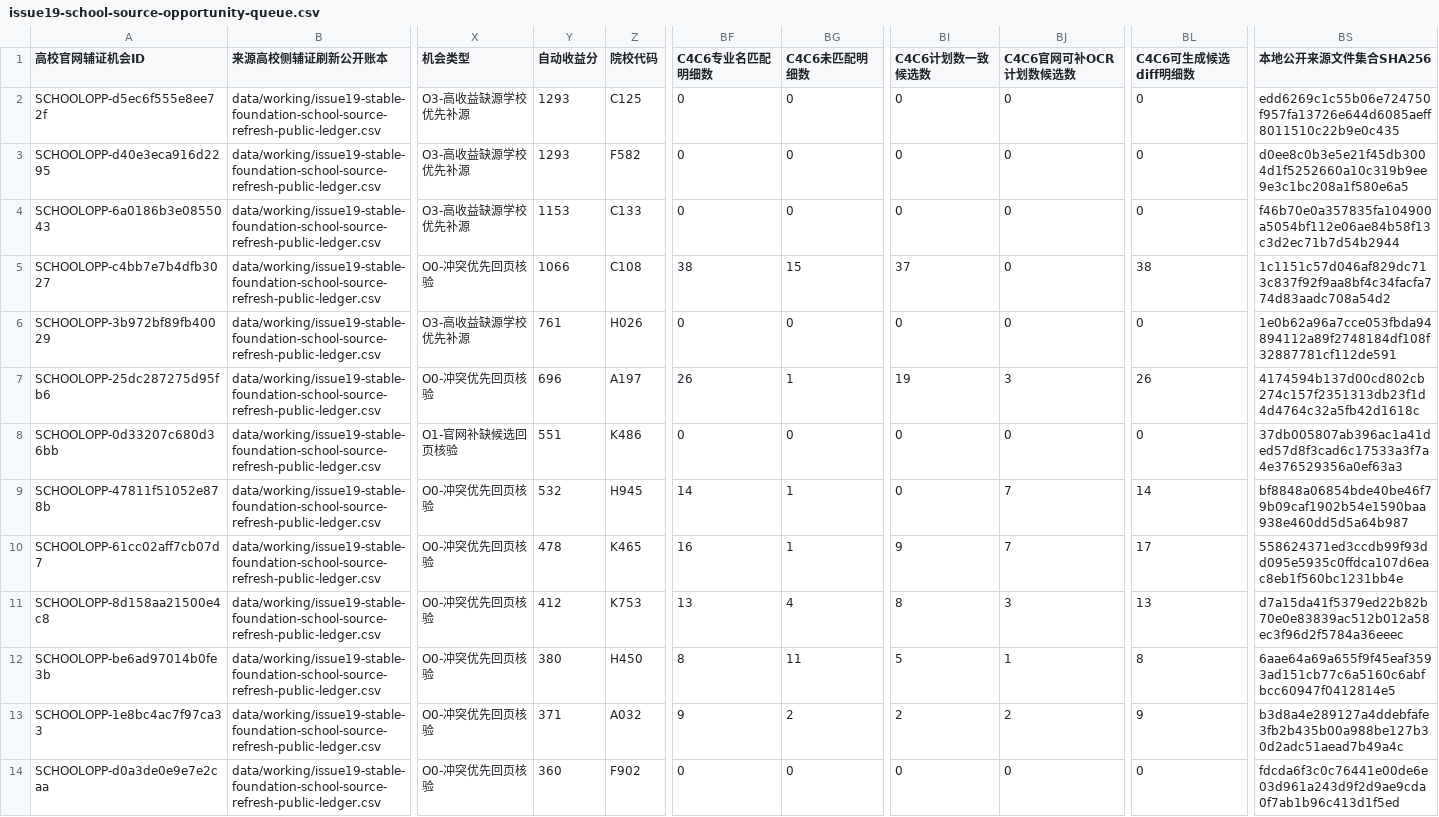
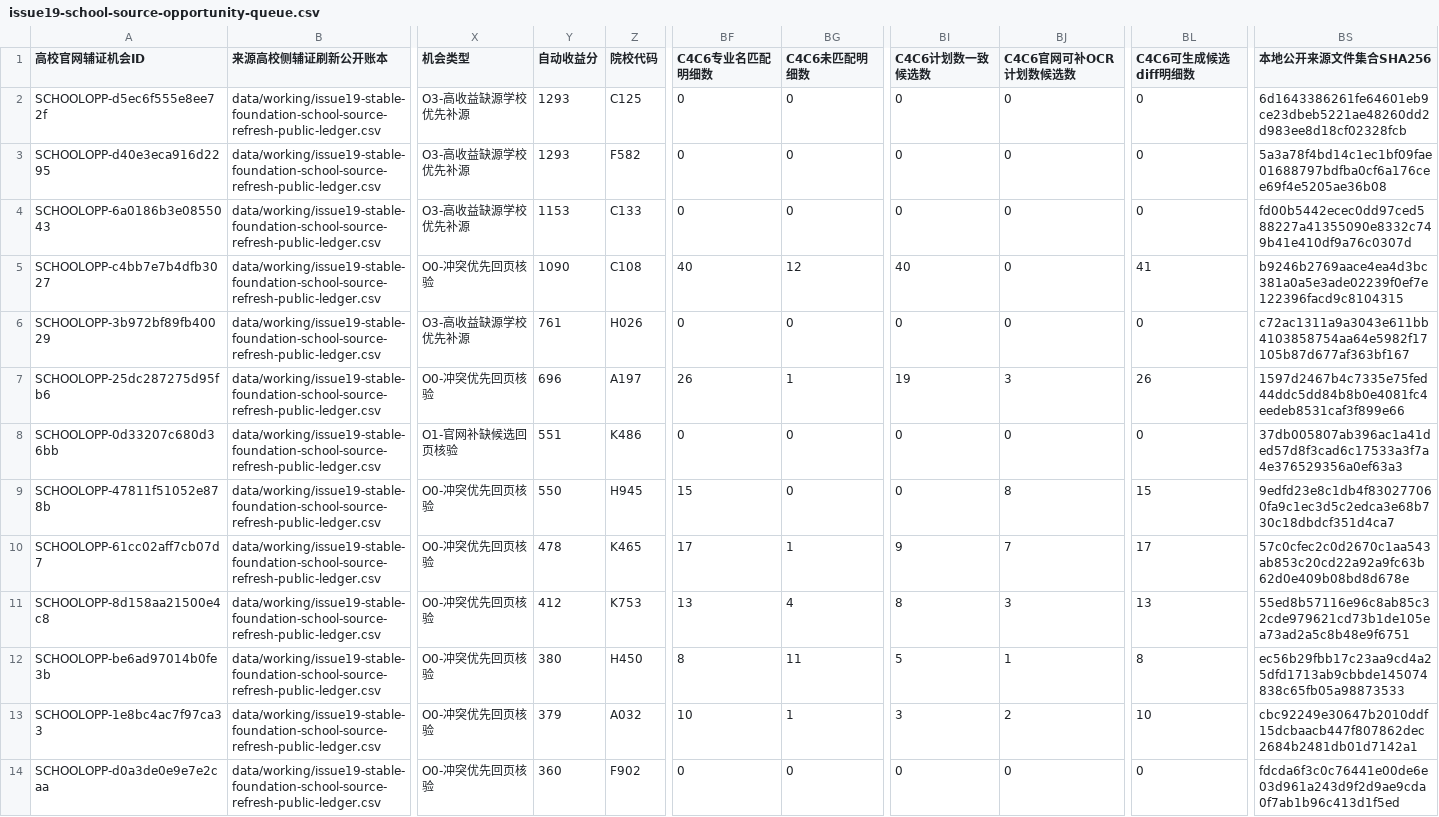
Before and after one commit to cathyjay/hubei-gaokao-volunteer-2026, a CSV file: data/working/issue19-school-source-opportunity-queue.csv, drawn as a sheet; only a part is shown, gaps mark what is left out; the diff covers the shown part only; the diff names each change by its address in the sheet, - before the commit and + after, or states it on an @@ line.

```diff
--- a/data/working/issue19-school-source-opportunity-queue.csv
+++ b/data/working/issue19-school-source-opportunity-queue.csv
-BS2 (本地公开来源文件集合SHA256): edd6269c1c55b06e724750f957fa13726e644d6085aeff8011510c22b9e0c435
+BS2 (本地公开来源文件集合SHA256): 6d1643386261fe64601eb9ce23dbeb5221ae48260dd2d983ee8d18cf02328fcb
-BS3 (本地公开来源文件集合SHA256): d0ee8c0b3e5e21f45db3004d1f5252660a10c319b9ee9e3c1bc208a1f580e6a5
+BS3 (本地公开来源文件集合SHA256): 5a3a78f4bd14c1ec1bf09fae01688797bdfba0cf6a176cee69f4e5205ae36b08
-BS4 (本地公开来源文件集合SHA256): f46b70e0a357835fa104900a5054bf112e06ae84b58f13c3d2ec71b7d54b2944
+BS4 (本地公开来源文件集合SHA256): fd00b5442ecec0dd97ced588227a41355090e8332c749b41e410df9a76c0307d
-Y5 (自动收益分): 1066
+Y5 (自动收益分): 1090
-BF5 (C4C6专业名匹配明细数): 38
+BF5 (C4C6专业名匹配明细数): 40
-BG5 (C4C6未匹配明细数): 15
+BG5 (C4C6未匹配明细数): 12
-BI5 (C4C6计划数一致候选数): 37
+BI5 (C4C6计划数一致候选数): 40
-BL5 (C4C6可生成候选diff明细数): 38
+BL5 (C4C6可生成候选diff明细数): 41
-BS5 (本地公开来源文件集合SHA256): 1c1151c57d046af829dc713c837f92f9aa8bf4c34facfa774d83aadc708a54d2
+BS5 (本地公开来源文件集合SHA256): b9246b2769aace4ea4d3bc381a0a5e3ade02239f0ef7e122396facd9c8104315
-BS6 (本地公开来源文件集合SHA256): 1e0b62a96a7cce053fbda94894112a89f2748184df108f32887781cf112de591
+BS6 (本地公开来源文件集合SHA256): c72ac1311a9a3043e611bb4103858754aa64e5982f17105b87d677af363bf167
-BS7 (本地公开来源文件集合SHA256): 4174594b137d00cd802cb274c157f2351313db23f1d4d4764c32a5fb42d1618c
+BS7 (本地公开来源文件集合SHA256): 1597d2467b4c7335e75fed44ddc5dd84b8b0e4081fc4eedeb8531caf3f899e66
-Y9 (自动收益分): 532
+Y9 (自动收益分): 550
-BF9 (C4C6专业名匹配明细数): 14
+BF9 (C4C6专业名匹配明细数): 15
-BG9 (C4C6未匹配明细数): 1
+BG9 (C4C6未匹配明细数): 0
-BJ9 (C4C6官网可补OCR计划数候选数): 7
+BJ9 (C4C6官网可补OCR计划数候选数): 8
-BL9 (C4C6可生成候选diff明细数): 14
+BL9 (C4C6可生成候选diff明细数): 15
-BS9 (本地公开来源文件集合SHA256): bf8848a06854bde40be46f79b09caf1902b54e1590baa938e460dd5d5a64b987
+BS9 (本地公开来源文件集合SHA256): 9edfd23e8c1db4f830277060fa9c1ec3d5c2edca3e68b730c18dbdcf351d4ca7
-BF10 (C4C6专业名匹配明细数): 16
+BF10 (C4C6专业名匹配明细数): 17
-BS10 (本地公开来源文件集合SHA256): 558624371ed3ccdb99f93dd095e5935c0ffdca107d6eac8eb1f560bc1231bb4e
+BS10 (本地公开来源文件集合SHA256): 57c0cfec2c0d2670c1aa543ab853c20cd22a92a9fc63b62d0e409b08bd8d678e
-BS11 (本地公开来源文件集合SHA256): d7a15da41f5379ed22b82b70e0e83839ac512b012a58ec3f96d2f5784a36eeec
+BS11 (本地公开来源文件集合SHA256): 55ed8b57116e96c8ab85c32cde979621cd73b1de105ea73ad2a5c8b48e9f6751
-BS12 (本地公开来源文件集合SHA256): 6aae64a69a655f9f45eaf3593ad151cb77c6a5160c6abfbcc60947f0412814e5
+BS12 (本地公开来源文件集合SHA256): ec56b29fbb17c23aa9cd4a25dfd1713ab9cbbde145074838c65fb05a98873533
-Y13 (自动收益分): 371
+Y13 (自动收益分): 379
-BF13 (C4C6专业名匹配明细数): 9
+BF13 (C4C6专业名匹配明细数): 10
-BG13 (C4C6未匹配明细数): 2
+BG13 (C4C6未匹配明细数): 1
-BI13 (C4C6计划数一致候选数): 2
+BI13 (C4C6计划数一致候选数): 3
-BL13 (C4C6可生成候选diff明细数): 9
+BL13 (C4C6可生成候选diff明细数): 10
-BS13 (本地公开来源文件集合SHA256): b3d8a4e289127a4ddebfafe3fb2b435b00a988be127b30d2adc51aead7b49a4c
+BS13 (本地公开来源文件集合SHA256): cbc92249e30647b2010ddf15dcbaacb447f807862dec2684b2481db01d7142a1
```
Also changed, not shown: 25 edited cells elsewhere in this file, data/working/issue19-c4-c6-structured-candidate-diff-public-ledger.csv, 10 other files.
